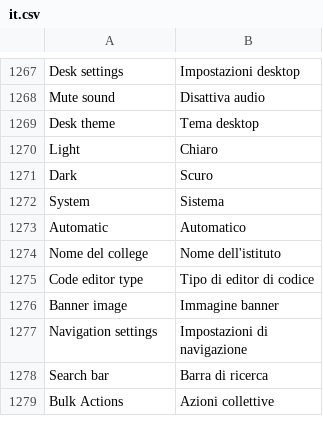
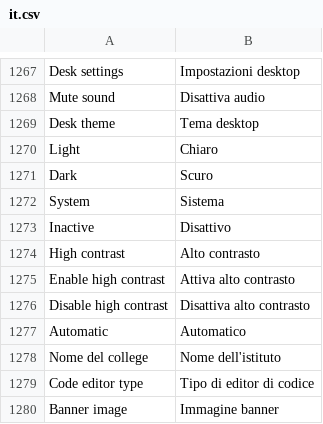
Before and after one commit to mrossi-os/lms, a CSV file: lms/translations/it.csv, drawn as a sheet; only a part is shown, gaps mark what is left out; the shorter side is filled out with more unchanged rows; the diff names each change by its address in the sheet, - before the commit and + after, or states it on an @@ line.

```diff
--- a/lms/translations/it.csv
+++ b/lms/translations/it.csv
+row 1273: Inactive | Disattivo
+row 1274: High contrast | Alto contrasto
+row 1275: Enable high contrast | Attiva alto contrasto
+row 1276: Disable high contrast | Disattiva alto contrasto
```
Also changed, not shown: 12 other files.
